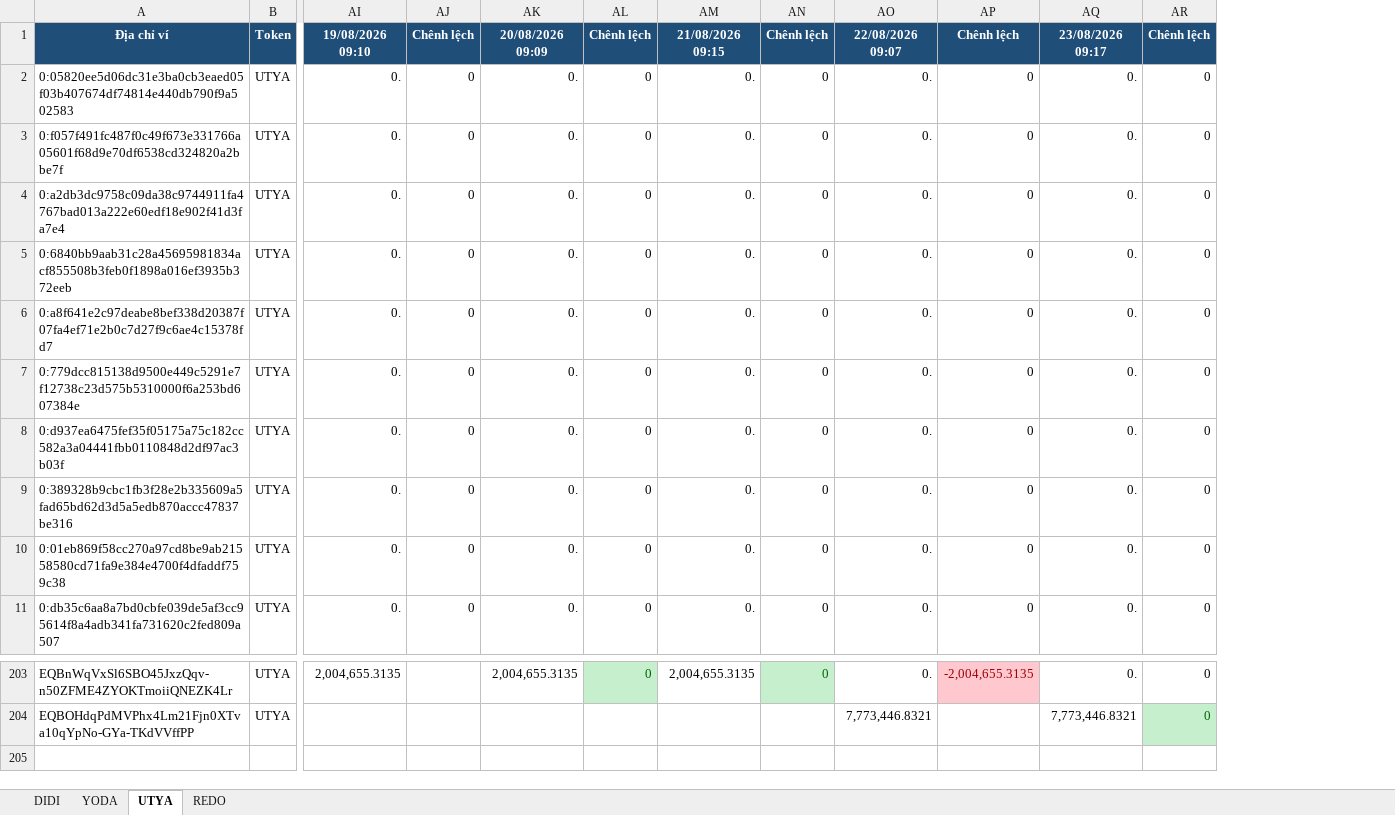
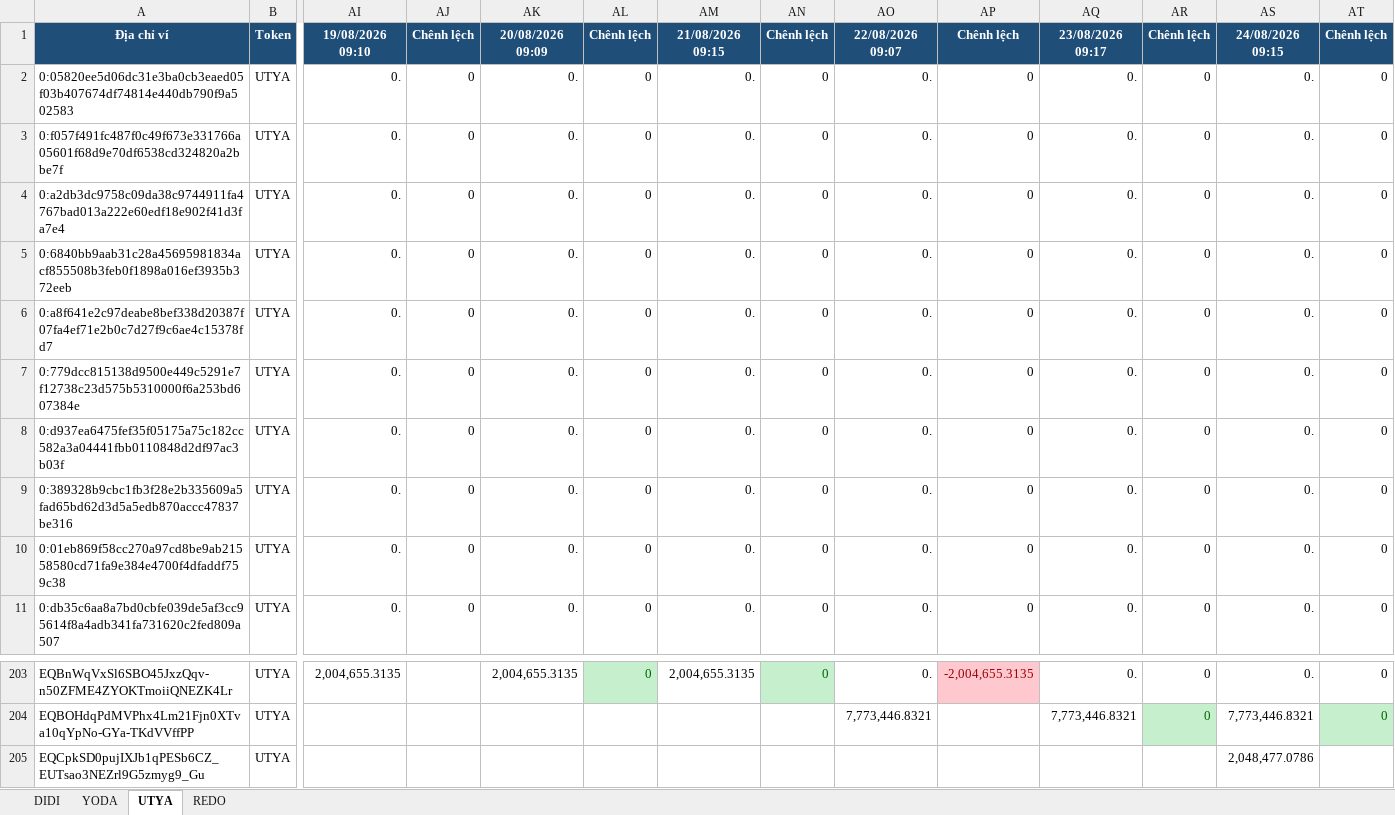
Before and after one commit to anhvt118/ton-wallet-tracker, an Excel workbook: data/theo_doi_vi.xlsx, sheet UTYA, drawn as a sheet; only a part is shown, gaps mark what is left out; values as stored, in another font and other column widths than the file's, no borders; rows hold the shown columns only; the diff names each change by its address in the sheet, - before the commit and + after, or states it on an @@ line.

```diff
--- a/data/theo_doi_vi.xlsx (sheet UTYA)
+++ b/data/theo_doi_vi.xlsx (sheet UTYA)
+column AS, rows 1-11: 24/08/2026 09:15 | 0. | 0. | 0. | 0. | 0. | 0. | 0. | 0. | 0. | 0.; rows 203-204: 0. | 7,773,446.8321
+column AT, rows 1-11: Chênh lệch | 0 | 0 | 0 | 0 | 0 | 0 | 0 | 0 | 0 | 0; rows 203-204: 0 | 0
+row 205: EQCpkSD0pujIXJb1qPESb6CZ_EUTsao3NEZrl9G5zmyg9_Gu | UTYA |  |  |  |  |  |  |  |  |  |  | 2,048,477.0786
```
Also changed, not shown: sheet YODA, sheet REDO, sheet DIDI.
